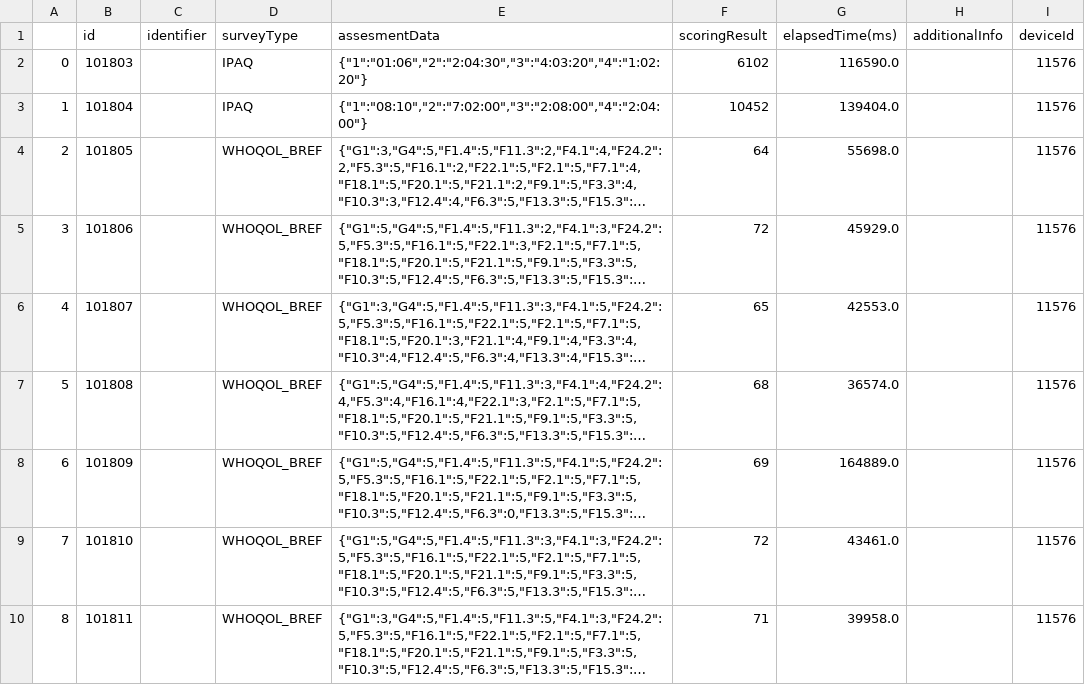
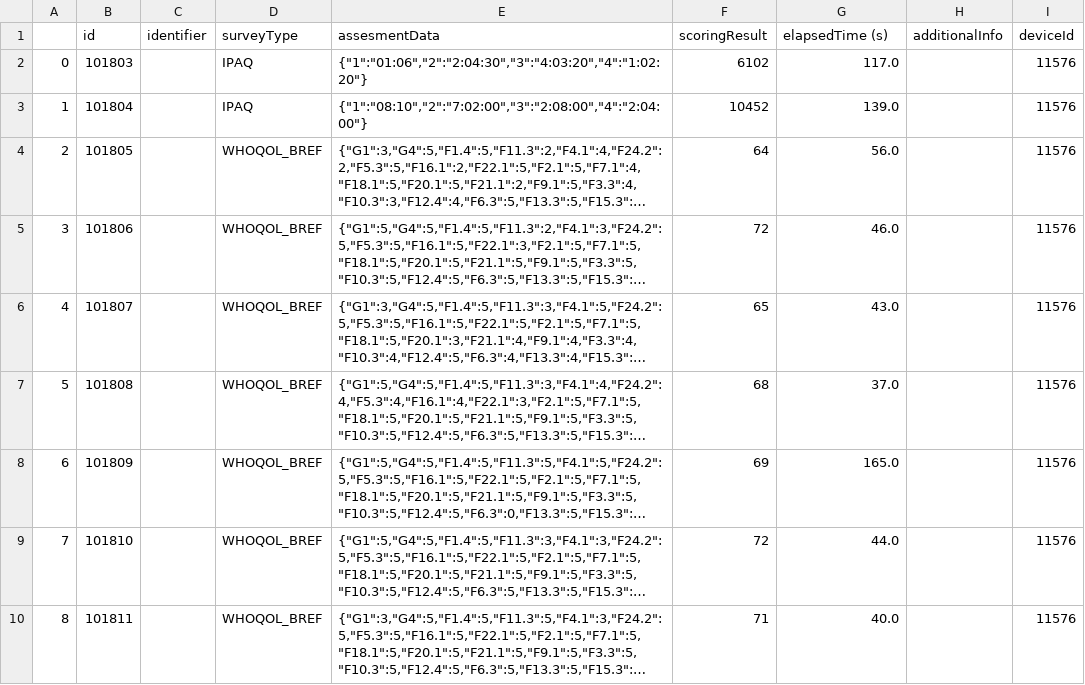
Before and after one commit to UsernameIsAlreadyTakenForReal/apesDNM, a CSV file: vinci_data/survey/survey_device_Id_11576.csv, drawn as a sheet; long unchanged cells end in …; the diff names each change by its address in the sheet, - before the commit and + after, or states it on an @@ line.

```diff
--- a/vinci_data/survey/survey_device_Id_11576.csv
+++ b/vinci_data/survey/survey_device_Id_11576.csv
-G1: elapsedTime(ms)
+G1: elapsedTime (s)
-G2 (elapsedTime (s)): 116590.0
+G2 (elapsedTime (s)): 117.0
-G3 (elapsedTime (s)): 139404.0
+G3 (elapsedTime (s)): 139.0
-G4 (elapsedTime (s)): 55698.0
+G4 (elapsedTime (s)): 56.0
-G5 (elapsedTime (s)): 45929.0
+G5 (elapsedTime (s)): 46.0
-G6 (elapsedTime (s)): 42553.0
+G6 (elapsedTime (s)): 43.0
-G7 (elapsedTime (s)): 36574.0
+G7 (elapsedTime (s)): 37.0
-G8 (elapsedTime (s)): 164889.0
+G8 (elapsedTime (s)): 165.0
-G9 (elapsedTime (s)): 43461.0
+G9 (elapsedTime (s)): 44.0
-G10 (elapsedTime (s)): 39958.0
+G10 (elapsedTime (s)): 40.0
```
Also changed, not shown: vinci_data/survey/survey_device_Id_11551.csv, vinci_data/survey/survey_device_Id_11574.csv, 13 other files.
